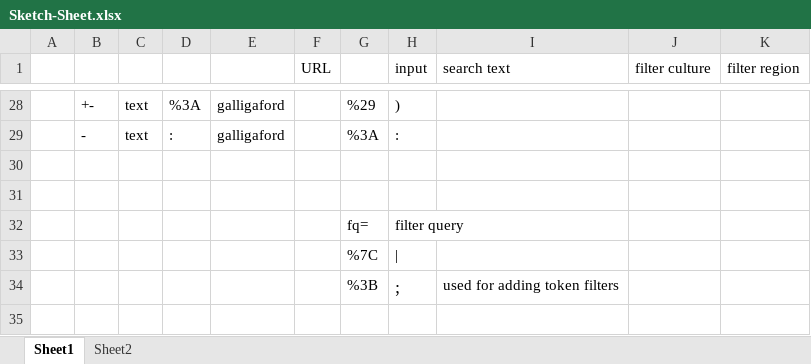
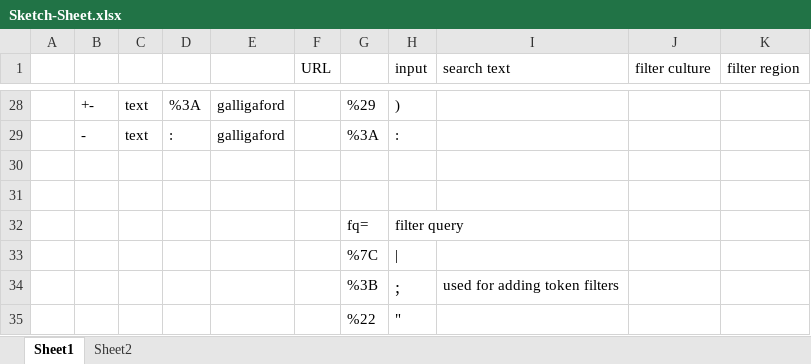
Before and after one commit to Chantland/eHRAF_Scraper, an Excel workbook: Sketch-Sheet.xlsx, sheet Sheet1, drawn as a sheet; only a part is shown, gaps mark what is left out; values as stored, in another font and other column widths than the file's, no borders; the diff names each change by its address in the sheet, - before the commit and + after, or states it on an @@ line.

```diff
--- a/Sketch-Sheet.xlsx (sheet Sheet1)
+++ b/Sketch-Sheet.xlsx (sheet Sheet1)
+row 35:  |  |  |  |  |  | %22 | "
```
Also changed, not shown: 6 other files.
